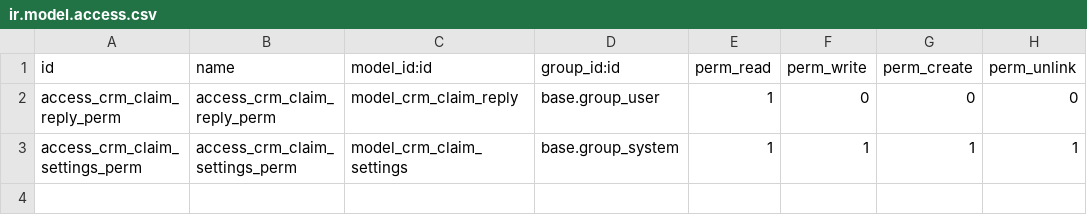
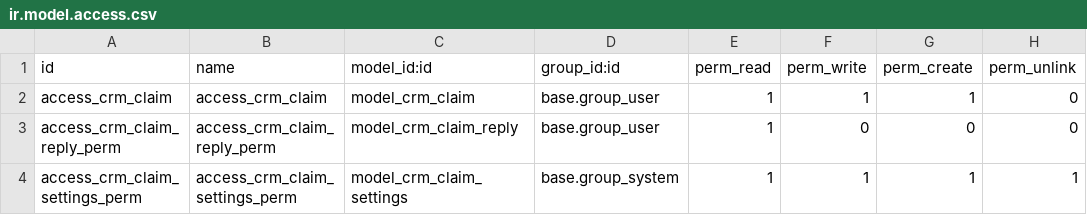
Before and after one commit to tawasta/crm, a CSV file: security/ir.model.access.csv, drawn as a sheet; the diff names each change by its address in the sheet, - before the commit and + after, or states it on an @@ line.

Commit message:
Remove delete permission from claim

```diff
--- a/security/ir.model.access.csv
+++ b/security/ir.model.access.csv
+row 2: access_crm_claim | access_crm_claim | model_crm_claim | base.group_user | 1 | 1 | 1 | 0
```
